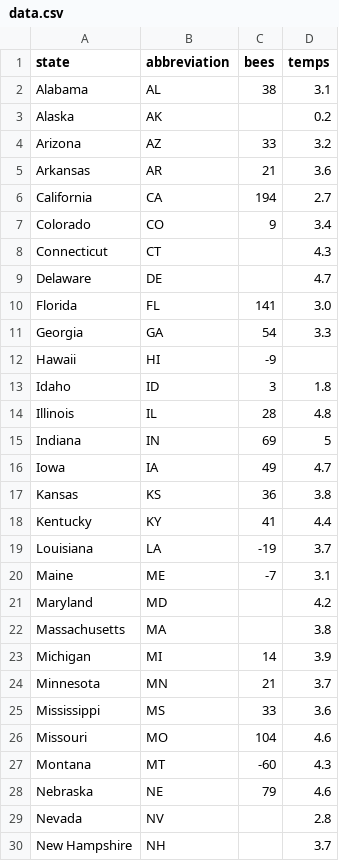
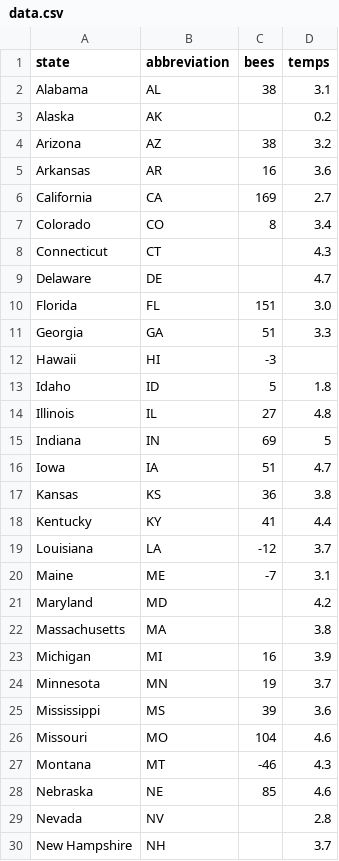
Before and after one commit to alswilli/CMPS-165-Project-Sources-Part-1B-, a CSV file: data/data.csv, drawn as a sheet; only a part is shown; the diff covers the shown part only.

Commit message:
fixes to bee data and net changes on states for bees

```diff
--- a/data/data.csv
+++ b/data/data.csv
@@ -3,18 +3,18 @@ Alabama,AL,38,3.1
 Alaska,AK,,0.2
-Arizona,AZ,33,3.2
-Arkansas,AR,21,3.6
-California,CA,194,2.7
-Colorado,CO,9,3.4
+Arizona,AZ,38,3.2
+Arkansas,AR,16,3.6
+California,CA,169,2.7
+Colorado,CO,8,3.4
 Connecticut,CT,,4.3
 Delaware,DE,,4.7
-Florida,FL,141,3.0
-Georgia,GA,54,3.3
-Hawaii,HI,-9,
-Idaho,ID,3,1.8
-Illinois,IL,28,4.8
+Florida,FL,151,3.0
+Georgia,GA,51,3.3
+Hawaii,HI,-3,
+Idaho,ID,5,1.8
+Illinois,IL,27,4.8
 Indiana,IN,69,5
-Iowa,IA,49,4.7
+Iowa,IA,51,4.7
 Kansas,KS,36,3.8
 Kentucky,KY,41,4.4
-Louisiana,LA,-19,3.7
+Louisiana,LA,-12,3.7
 Maine,ME,-7,3.1
@@ -22,8 +22,8 @@ Maryland,MD,,4.2
 Massachusetts,MA,,3.8
-Michigan,MI,14,3.9
-Minnesota,MN,21,3.7
-Mississippi,MS,33,3.6
+Michigan,MI,16,3.9
+Minnesota,MN,19,3.7
+Mississippi,MS,39,3.6
 Missouri,MO,104,4.6
-Montana,MT,-60,4.3
-Nebraska,NE,79,4.6
+Montana,MT,-46,4.3
+Nebraska,NE,85,4.6
 Nevada,NV,,2.8
```
Also changed, not shown: 15 edited cells elsewhere in this file, data/mergedBees.csv, 3 other files.
